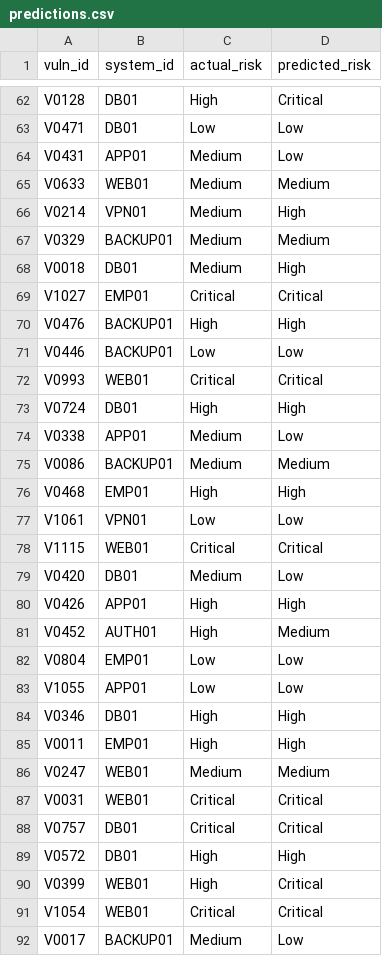
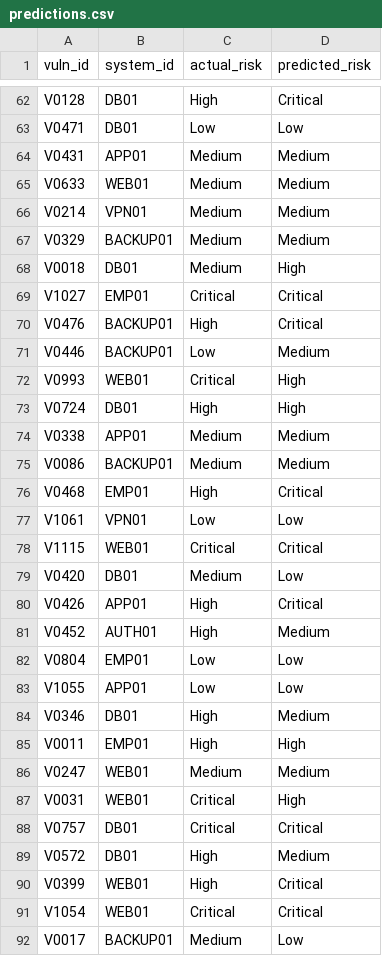
Before and after one commit to sharif-ahmed70/traceward, a CSV file: artifacts/knn/predictions.csv, drawn as a sheet; only a part is shown, gaps mark what is left out; the diff covers the shown part only.

```diff
--- a/artifacts/knn/predictions.csv
+++ b/artifacts/knn/predictions.csv
@@ -63,5 +63,5 @@ V0128,DB01,High,Critical
 V0471,DB01,Low,Low
-V0431,APP01,Medium,Low
+V0431,APP01,Medium,Medium
 V0633,WEB01,Medium,Medium
-V0214,VPN01,Medium,High
+V0214,VPN01,Medium,Medium
 V0329,BACKUP01,Medium,Medium
@@ -69,9 +69,9 @@ V0018,DB01,Medium,High
 V1027,EMP01,Critical,Critical
-V0476,BACKUP01,High,High
-V0446,BACKUP01,Low,Low
-V0993,WEB01,Critical,Critical
+V0476,BACKUP01,High,Critical
+V0446,BACKUP01,Low,Medium
+V0993,WEB01,Critical,High
 V0724,DB01,High,High
-V0338,APP01,Medium,Low
+V0338,APP01,Medium,Medium
 V0086,BACKUP01,Medium,Medium
-V0468,EMP01,High,High
+V0468,EMP01,High,Critical
 V1061,VPN01,Low,Low
@@ -79,3 +79,3 @@ V1115,WEB01,Critical,Critical
 V0420,DB01,Medium,Low
-V0426,APP01,High,High
+V0426,APP01,High,Critical
 V0452,AUTH01,High,Medium
@@ -83,8 +83,8 @@ V0804,EMP01,Low,Low
 V1055,APP01,Low,Low
-V0346,DB01,High,High
+V0346,DB01,High,Medium
 V0011,EMP01,High,High
 V0247,WEB01,Medium,Medium
-V0031,WEB01,Critical,Critical
+V0031,WEB01,Critical,High
 V0757,DB01,Critical,Critical
-V0572,DB01,High,High
+V0572,DB01,High,Medium
 V0399,WEB01,High,Critical
```
Also changed, not shown: 36 edited cells elsewhere in this file, artifacts/risk/system_risk_summary.csv, 23 other files.
